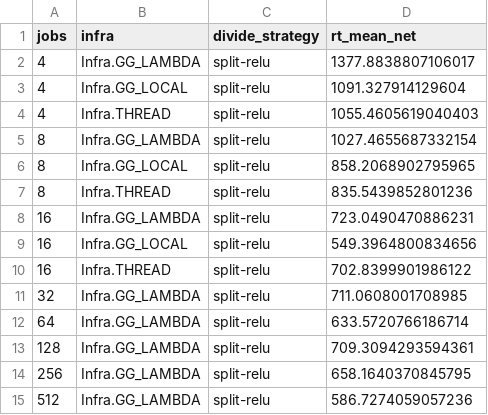
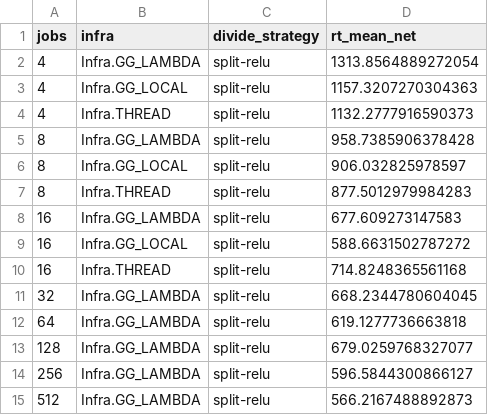
Before and after one commit to wu-haoze/Marabou, a CSV file: gg/analysis/relu-split-scaling.csv, drawn as a sheet.

```diff
--- a/gg/analysis/relu-split-scaling.csv
+++ b/gg/analysis/relu-split-scaling.csv
@@ -1,15 +1,15 @@
 jobs,infra,divide_strategy,rt_mean_net
-4,Infra.GG_LAMBDA,split-relu,1377.8838807106017
-4,Infra.GG_LOCAL,split-relu,1091.327914129604
-4,Infra.THREAD,split-relu,1055.4605619040403
-8,Infra.GG_LAMBDA,split-relu,1027.4655687332154
-8,Infra.GG_LOCAL,split-relu,858.2068902795965
-8,Infra.THREAD,split-relu,835.5439852801236
-16,Infra.GG_LAMBDA,split-relu,723.0490470886231
-16,Infra.GG_LOCAL,split-relu,549.3964800834656
-16,Infra.THREAD,split-relu,702.8399901986122
-32,Infra.GG_LAMBDA,split-relu,711.0608001708985
-64,Infra.GG_LAMBDA,split-relu,633.5720766186714
-128,Infra.GG_LAMBDA,split-relu,709.3094293594361
-256,Infra.GG_LAMBDA,split-relu,658.1640370845795
-512,Infra.GG_LAMBDA,split-relu,586.7274059057236
+4,Infra.GG_LAMBDA,split-relu,1313.8564889272054
+4,Infra.GG_LOCAL,split-relu,1157.3207270304363
+4,Infra.THREAD,split-relu,1132.2777916590373
+8,Infra.GG_LAMBDA,split-relu,958.7385906378428
+8,Infra.GG_LOCAL,split-relu,906.032825978597
+8,Infra.THREAD,split-relu,877.5012979984283
+16,Infra.GG_LAMBDA,split-relu,677.609273147583
+16,Infra.GG_LOCAL,split-relu,588.6631502787272
+16,Infra.THREAD,split-relu,714.8248365561168
+32,Infra.GG_LAMBDA,split-relu,668.2344780604045
+64,Infra.GG_LAMBDA,split-relu,619.1277736663818
+128,Infra.GG_LAMBDA,split-relu,679.0259768327077
+256,Infra.GG_LAMBDA,split-relu,596.5844300866127
+512,Infra.GG_LAMBDA,split-relu,566.2167488892873
```
Also changed, not shown: 3 other files.
